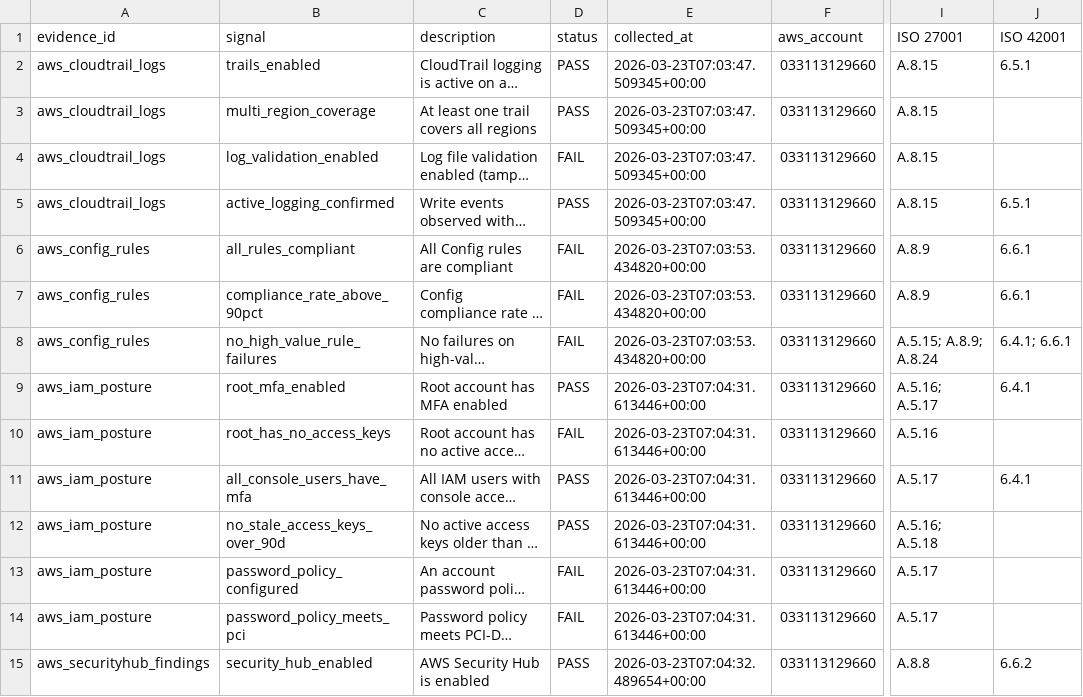
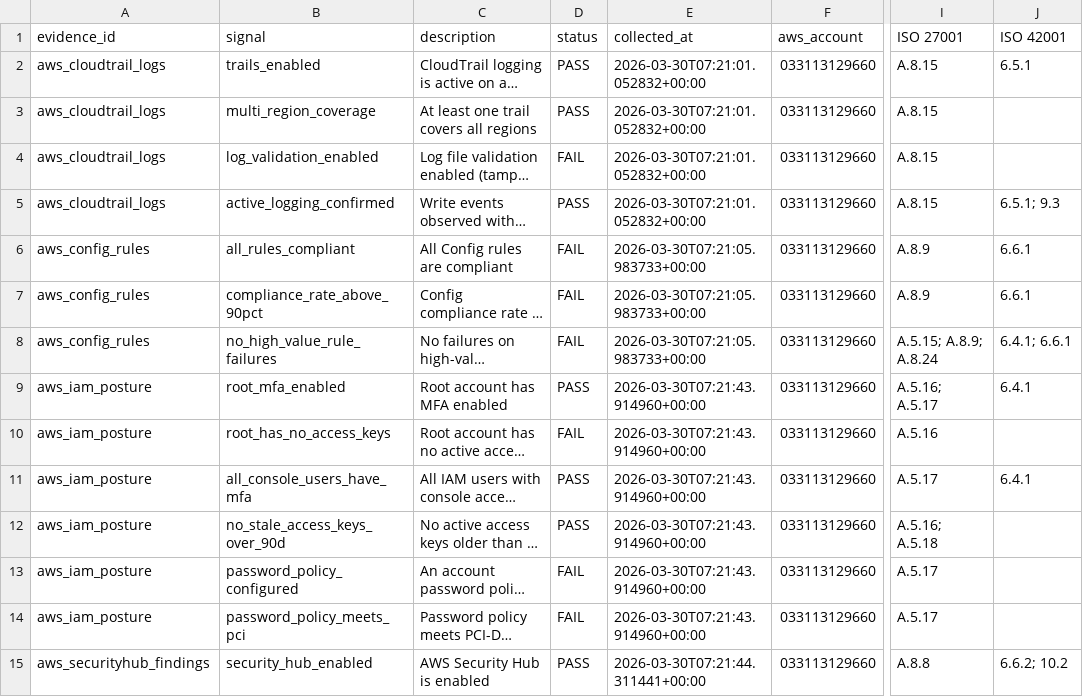
Before and after one commit to reeshiri/aws-compliance-as-code, a CSV file: reports/01_summary.csv, drawn as a sheet; only a part is shown, gaps mark what is left out; long unchanged cells end in …; the diff covers the shown part only; the diff names each change by its address in the sheet, - before the commit and + after, or states it on an @@ line.

```diff
--- a/reports/01_summary.csv
+++ b/reports/01_summary.csv
-E2:E5 (collected_at): 2026-03-23T07:03:47.509345+00:00
+E2:E5 (collected_at): 2026-03-30T07:21:01.052832+00:00
-J5 (ISO 42001): 6.5.1
+J5 (ISO 42001): 6.5.1; 9.3
-E6:E8 (collected_at): 2026-03-23T07:03:53.434820+00:00
+E6:E8 (collected_at): 2026-03-30T07:21:05.983733+00:00
-E9:E14 (collected_at): 2026-03-23T07:04:31.613446+00:00
+E9:E14 (collected_at): 2026-03-30T07:21:43.914960+00:00
-E15 (collected_at): 2026-03-23T07:04:32.489654+00:00
+E15 (collected_at): 2026-03-30T07:21:44.311441+00:00
-J15 (ISO 42001): 6.6.2
+J15 (ISO 42001): 6.6.2; 10.2
```
Also changed, not shown: 9 added rows and 8 edited cells elsewhere in this file, reports/02_control_coverage.csv, reports/03_findings_detail.csv, 6 other files.
